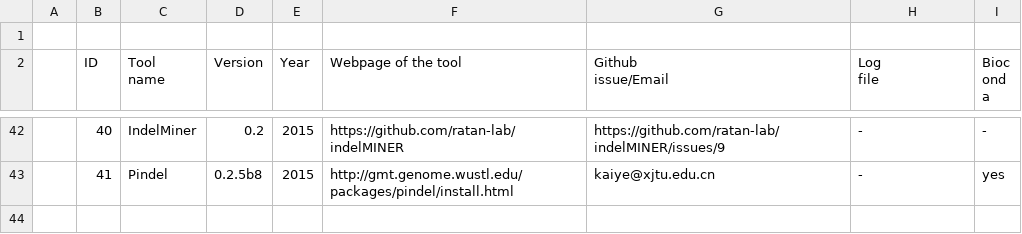
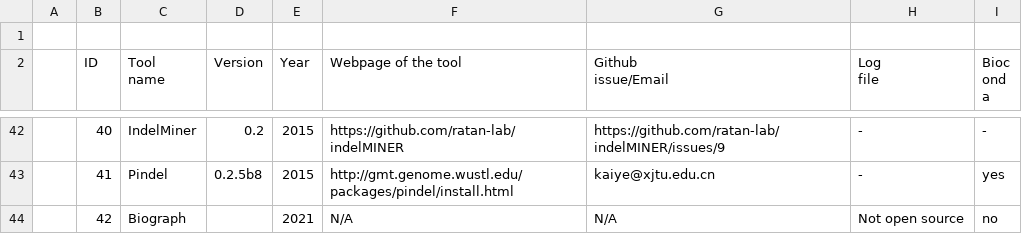
Before and after one commit to Mangul-Lab-USC/benchmarking_SV, a CSV file: SV_callers_tables - Table S1.csv, drawn as a sheet; only a part is shown, gaps mark what is left out; the diff names each change by its address in the sheet, - before the commit and + after, or states it on an @@ line.

Commit message:
Update SV_callers_tables - Table S1.csv

```diff
--- a/SV_callers_tables - Table S1.csv
+++ b/SV_callers_tables - Table S1.csv
+row 44:  | 42 | Biograph |  | 2021 | N/A | N/A | Not open source | no
```
